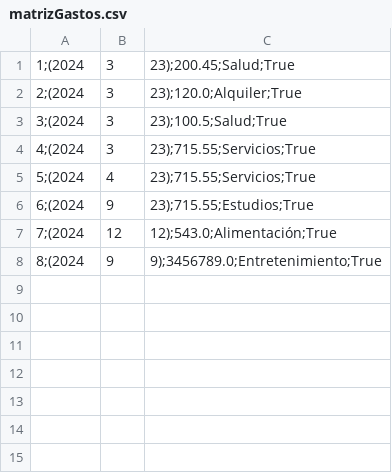
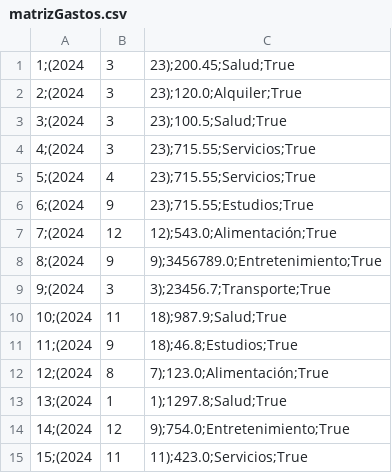
Before and after one commit to p8queen/uade-tp-progra-1, a CSV file: app_v3/matrizGastos.csv, drawn as a sheet.

```diff
--- a/app_v3/matrizGastos.csv
+++ b/app_v3/matrizGastos.csv
@@ -8 +8,8 @@
 8;(2024, 9, 9);3456789.0;Entretenimiento;True
+9;(2024, 3, 3);23456.7;Transporte;True
+10;(2024, 11, 18);987.9;Salud;True
+11;(2024, 9, 18);46.8;Estudios;True
+12;(2024, 8, 7);123.0;Alimentación;True
+13;(2024, 1, 1);1297.8;Salud;True
+14;(2024, 12, 9);754.0;Entretenimiento;True
+15;(2024, 11, 11);423.0;Servicios;True
```
Also changed, not shown: 3 other files.
